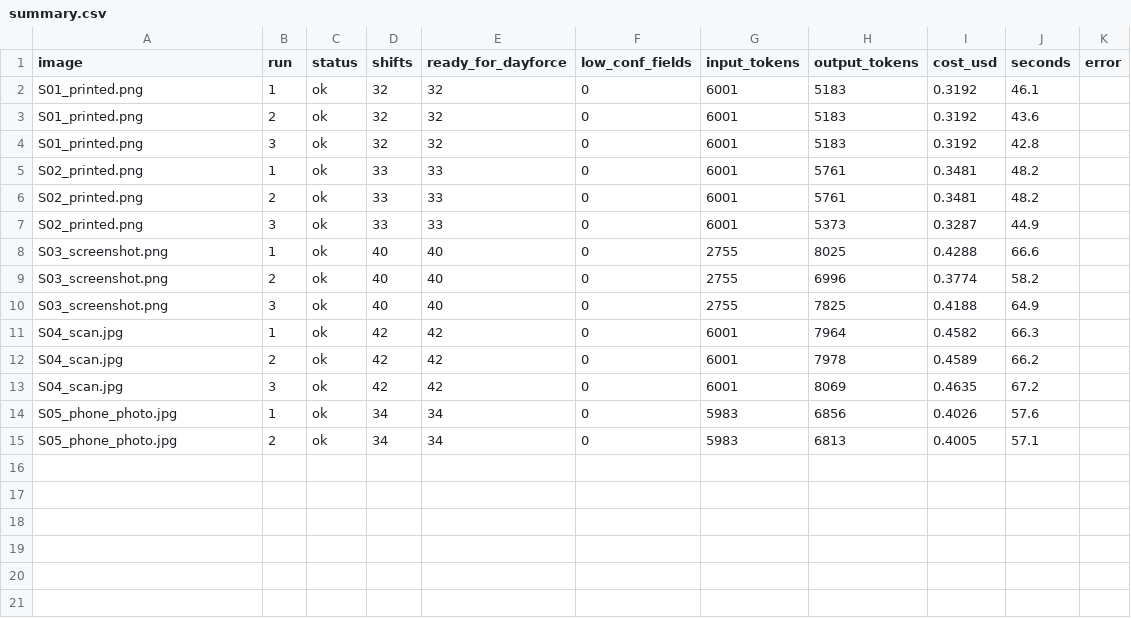
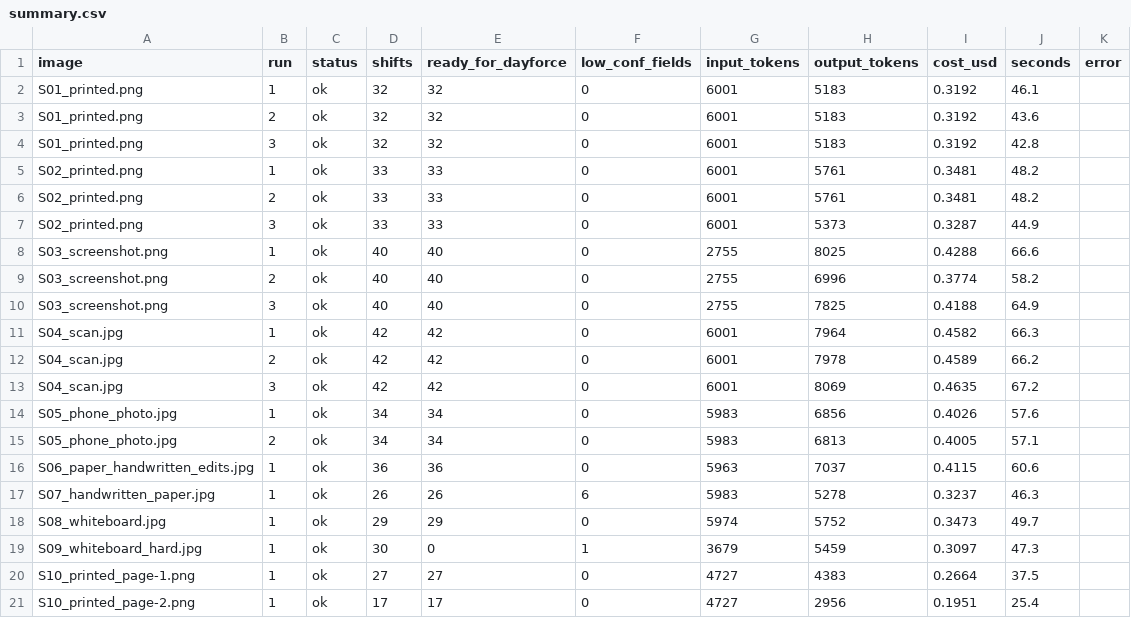
Before and after one commit to hannahbenjamin/schedule-extraction, a CSV file: benchmarks/fable5/results/summary.csv, drawn as a sheet; the diff names each change by its address in the sheet, - before the commit and + after, or states it on an @@ line.

```diff
--- a/benchmarks/fable5/results/summary.csv
+++ b/benchmarks/fable5/results/summary.csv
+row 16: S06_paper_handwritten_edits.jpg | 1 | ok | 36 | 36 | 0 | 5963 | 7037 | 0.4115 | 60.6
+row 17: S07_handwritten_paper.jpg | 1 | ok | 26 | 26 | 6 | 5983 | 5278 | 0.3237 | 46.3
+row 18: S08_whiteboard.jpg | 1 | ok | 29 | 29 | 0 | 5974 | 5752 | 0.3473 | 49.7
+row 19: S09_whiteboard_hard.jpg | 1 | ok | 30 | 0 | 1 | 3679 | 5459 | 0.3097 | 47.3
+row 20: S10_printed_page-1.png | 1 | ok | 27 | 27 | 0 | 4727 | 4383 | 0.2664 | 37.5
+row 21: S10_printed_page-2.png | 1 | ok | 17 | 17 | 0 | 4727 | 2956 | 0.1951 | 25.4
```
Also changed, not shown: benchmarks/fable5/results/metrics_fields.csv, benchmarks/fable5/results/metrics_images.csv.
